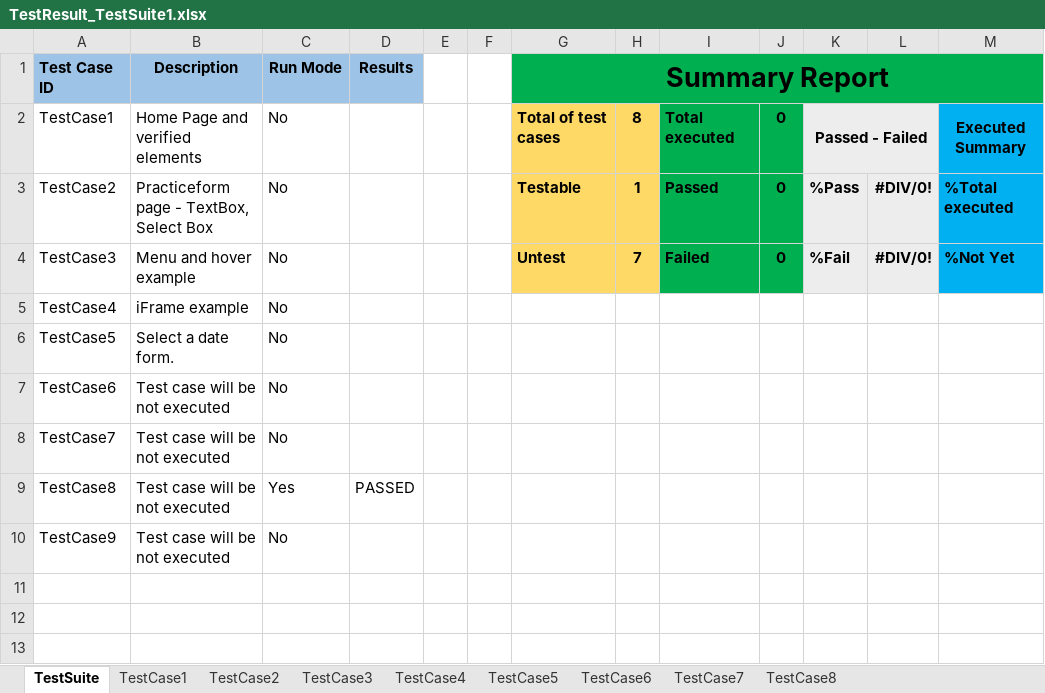
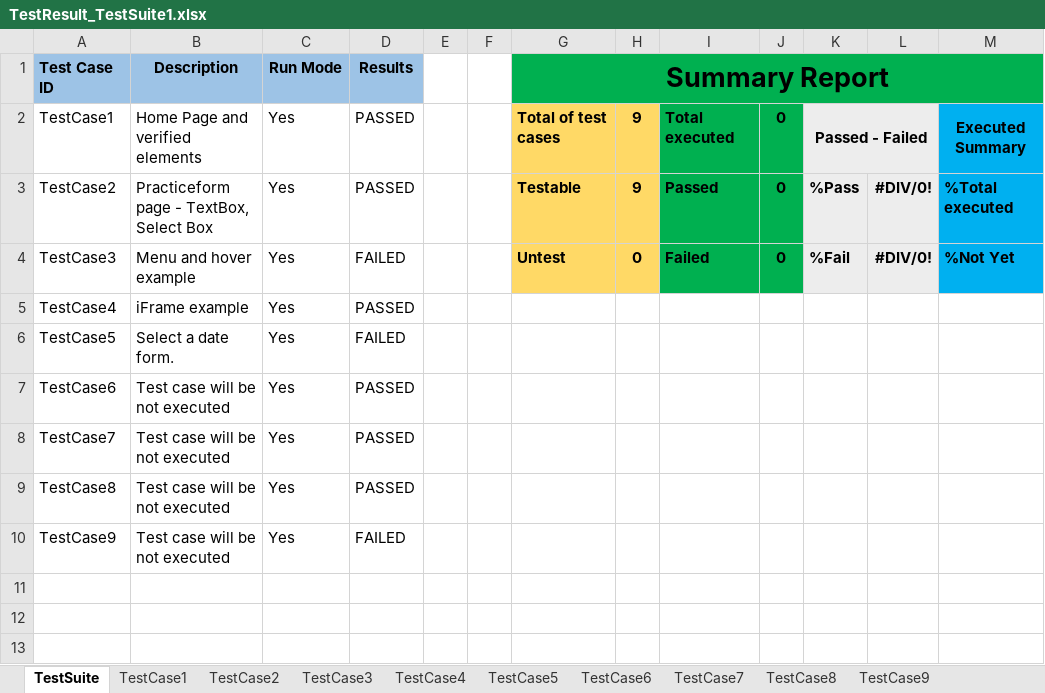
Before and after one commit to josdoaitran/Selenium_HybridFW_Java, an Excel workbook: out/production/HybridFrameWork/testing/reports/TestResult_TestSuite1.xlsx, sheet TestSuite, drawn as a sheet; only a part is shown; values as stored, in another font and other column widths than the file's, no borders; charts and pictures not drawn; the diff names each change by its address in the sheet, - before the commit and + after, or states it on an @@ line.

```diff
--- a/out/production/HybridFrameWork/testing/reports/TestResult_TestSuite1.xlsx (sheet TestSuite)
+++ b/out/production/HybridFrameWork/testing/reports/TestResult_TestSuite1.xlsx (sheet TestSuite)
+sheet tab: TestCase9
-C2:C8 (Run Mode): No
+C2:C8 (Run Mode): Yes
-D2:D3 (Results): (empty)
+D2:D3 (Results): PASSED
-H2: 8
+H2: 9
-H3: 1
+H3: 9
-D4 (Results): (empty)
+D4 (Results): FAILED
-H4: 7
+H4: 0
-D5 (Results): (empty)
+D5 (Results): PASSED
-D6 (Results): (empty)
+D6 (Results): FAILED
-D7:D8 (Results): (empty)
+D7:D8 (Results): PASSED
-C10 (Run Mode): No
+C10 (Run Mode): Yes
-D10 (Results): (empty)
+D10 (Results): FAILED
```
Also changed, not shown: sheet TestCase4, sheet TestCase2, sheet TestCase1, sheet TestCase6, sheet TestCase7, sheet TestCase3, 2 more sheets, charts or pictures, out/production/HybridFrameWork/testing/dataEngine/TestSuite1.xlsx, src/testing/dataEngine/TestSuite1.xlsx, 24 other files.
